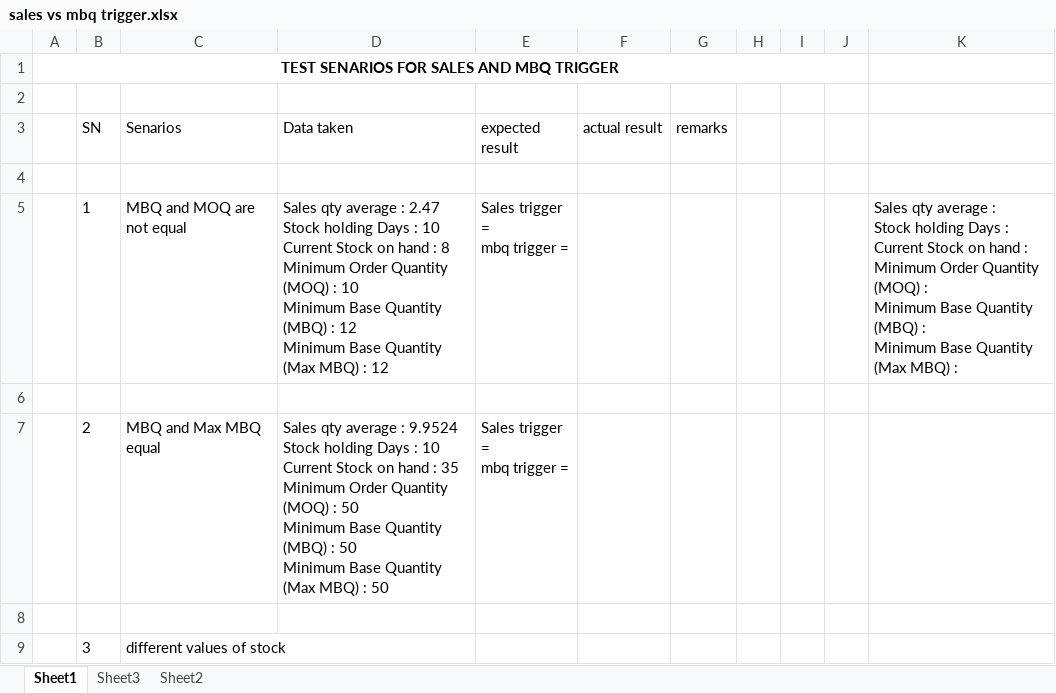
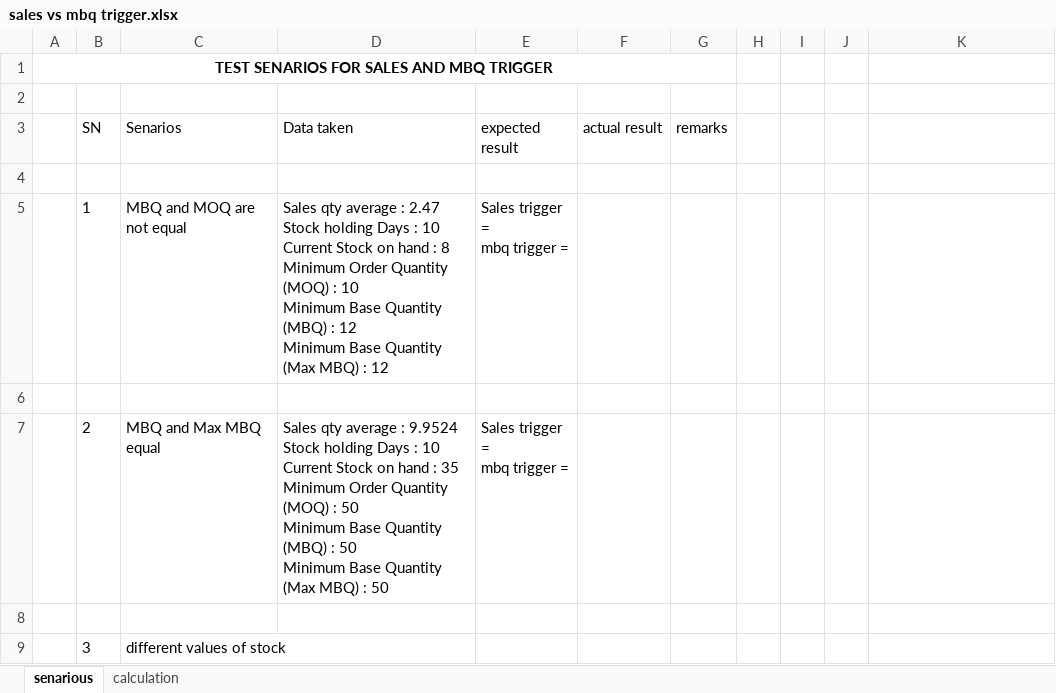
Before and after one commit to Pratik4652/Bigmart-Replenishment-System, an Excel workbook: sales vs mbq trigger.xlsx, sheet senarious, drawn as a sheet; only a part is shown; values as stored, in another font and other column widths than the file's, no borders; ↵ is a line break in a cell; the diff names each change by its address in the sheet, - before the commit and + after, or states it on an @@ line.

Commit message:
updated sales and mbq trigger

```diff
--- a/sales vs mbq trigger.xlsx (sheet senarious)
+++ b/sales vs mbq trigger.xlsx (sheet senarious)
-sheet tab: Sheet1
+sheet tab: senarious
-sheet tab: Sheet3
+sheet tab: calculation
-sheet tab: Sheet2
-A1:J1 merged
+A1:G1 merged
-K5: Sales qty average : ↵ Stock holding Days : ↵ Current Stock on hand : ↵ Minimum Order Quantity (MOQ) : ↵ Minimum Base Quantity (MBQ) : ↵ Minimum Base Quantity (Max MBQ) :
+K5: (empty)
```
